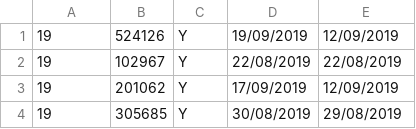
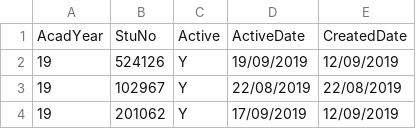
Before and after one commit to palmalarm/datascience, a CSV file: makeme.csv, drawn as a sheet; only a part is shown; the shorter side is filled out with more unchanged rows; the diff names each change by its address in the sheet, - before the commit and + after, or states it on an @@ line.

Commit message:
Update makeme.csv

```diff
--- a/makeme.csv
+++ b/makeme.csv
+row 1: AcadYear | StuNo | Active | ActiveDate | CreatedDate
```
